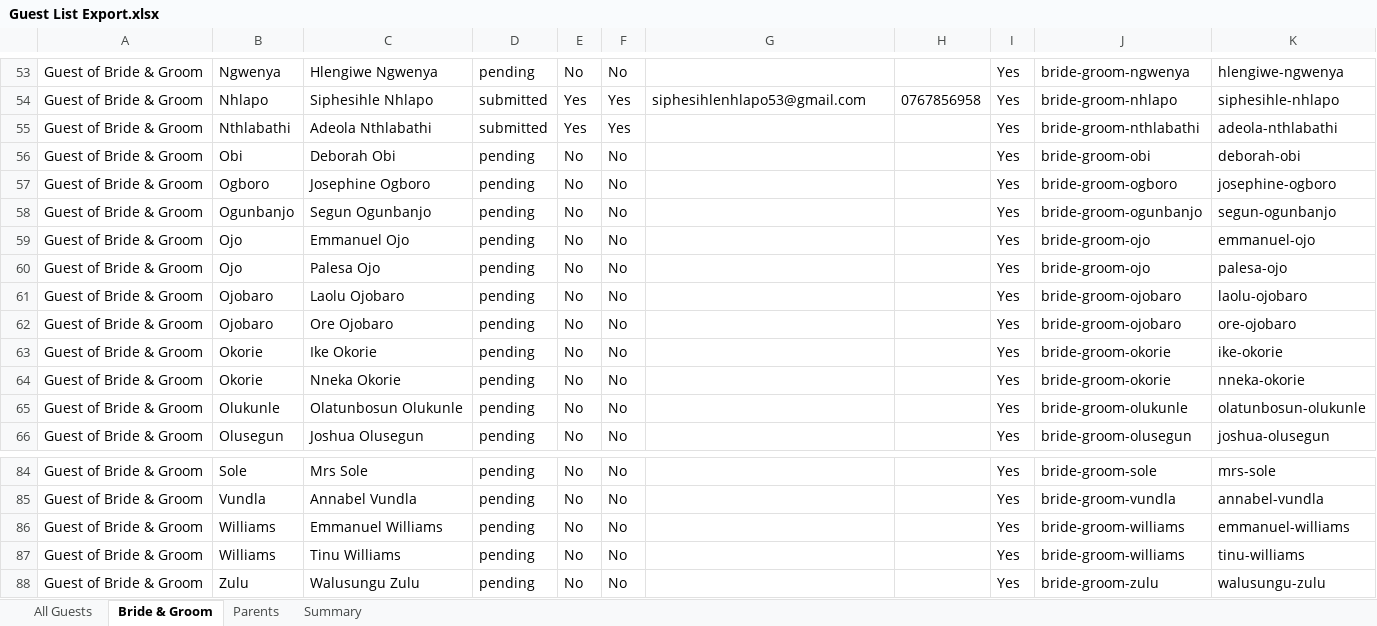
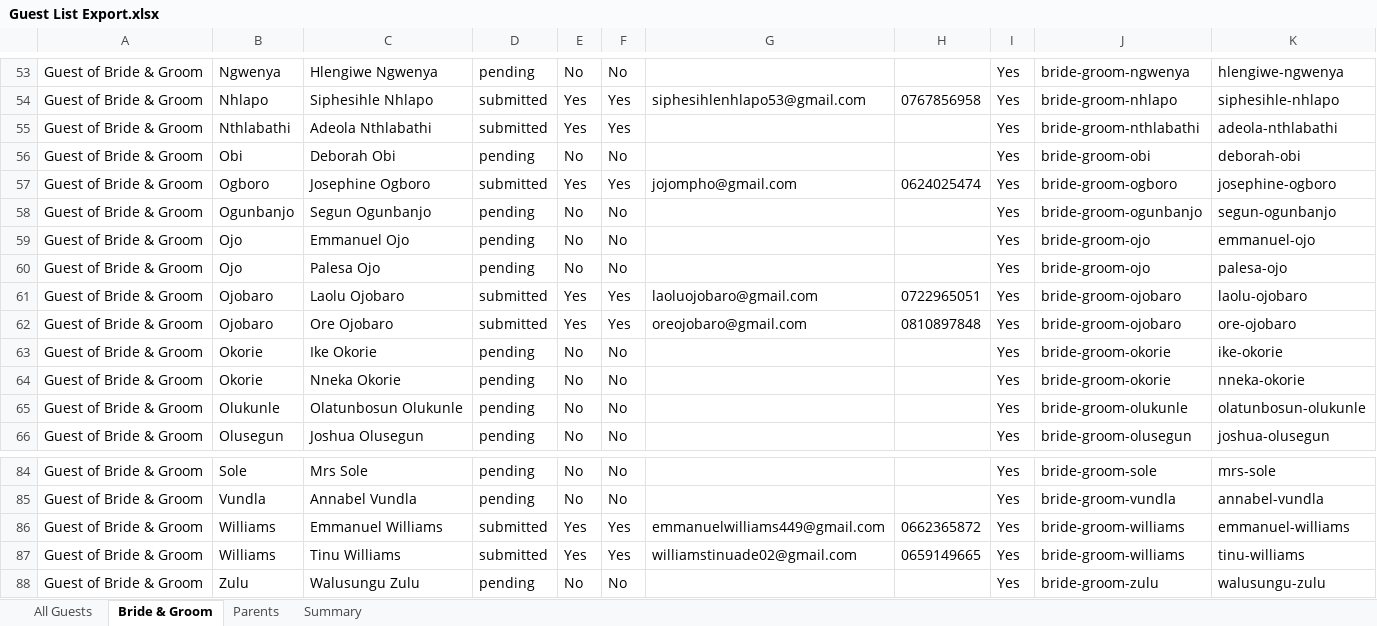
Before and after one commit to Jose-IDO/wedding-website-, an Excel workbook: wedding-site/Guest List Export.xlsx, sheet Bride & Groom, drawn as a sheet; only a part is shown, gaps mark what is left out; values as stored, in another font and other column widths than the file's, no borders; the diff covers the shown part only; the diff names each change by its address in the sheet, - before the commit and + after, or states it on an @@ line.

```diff
--- a/wedding-site/Guest List Export.xlsx (sheet Bride & Groom)
+++ b/wedding-site/Guest List Export.xlsx (sheet Bride & Groom)
-D57: pending
+D57: submitted
-E57: No
+E57: Yes
-F57: No
+F57: Yes
-G57: (empty)
+G57: jojompho@gmail.com
-H57: (empty)
+H57: 0624025474
-D61:D62: pending
+D61:D62: submitted
-E61:E62: No
+E61:E62: Yes
-F61:F62: No
+F61:F62: Yes
-G61: (empty)
+G61: laoluojobaro@gmail.com
-H61: (empty)
+H61: 0722965051
-G62: (empty)
+G62: oreojobaro@gmail.com
-H62: (empty)
+H62: 0810897848
-D86:D87: pending
+D86:D87: submitted
-E86:E87: No
+E86:E87: Yes
-F86:F87: No
+F86:F87: Yes
-G86: (empty)
+G86: emmanuelwilliams449@gmail.com
-H86: (empty)
+H86: 0662365872
-G87: (empty)
+G87: williamstinuade02@gmail.com
-H87: (empty)
+H87: 0659149665
```
Also changed, not shown: 52 edited cells elsewhere in this sheet, sheet All Guests, sheet Parents, sheet Summary, 7 other files.
